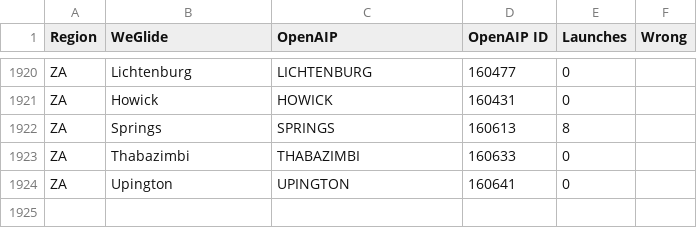
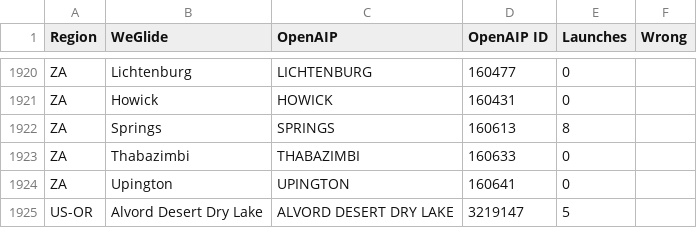
Before and after one commit to weglide/flugfeld, a CSV file: data/flugfeld.csv, drawn as a sheet; only a part is shown, gaps mark what is left out; the diff names each change by its address in the sheet, - before the commit and + after, or states it on an @@ line.

Commit message:
chore: add 480 new airports from OpenAIP and map Alvord Desert Dry Lake

```diff
--- a/data/flugfeld.csv
+++ b/data/flugfeld.csv
+row 1925: US-OR | Alvord Desert Dry Lake | ALVORD DESERT DRY LAKE | 3219147 | 5
```
Also changed, not shown: 1 other file.
